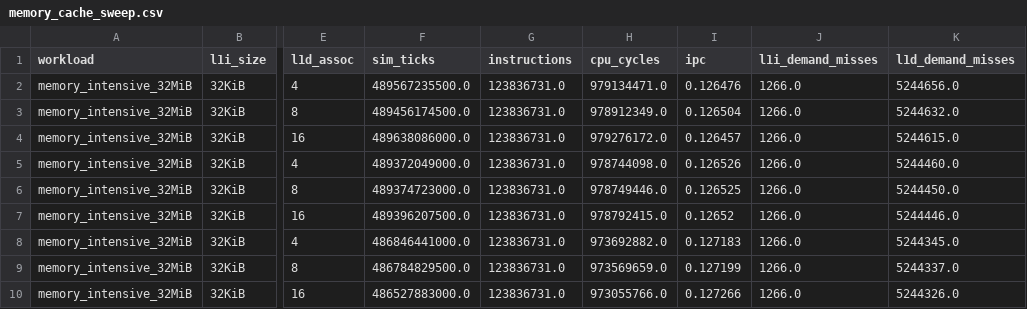
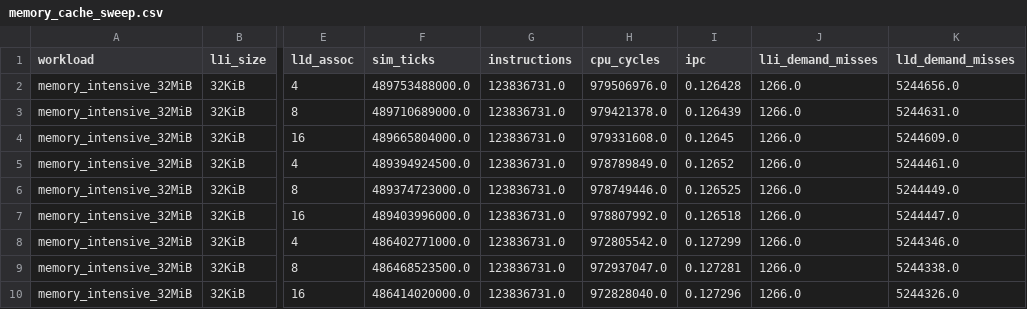
Before and after one commit to PrathamAudichya/workload-aware-cache-analysis, a CSV file: data/memory_cache_sweep.csv, drawn as a sheet; only a part is shown, gaps mark what is left out; the diff covers the shown part only; the diff names each change by its address in the sheet, - before the commit and + after, or states it on an @@ line.

```diff
--- a/data/memory_cache_sweep.csv
+++ b/data/memory_cache_sweep.csv
-F2 (sim_ticks): 489567235500.0
+F2 (sim_ticks): 489753488000.0
-H2 (cpu_cycles): 979134471.0
+H2 (cpu_cycles): 979506976.0
-I2 (ipc): 0.126476
+I2 (ipc): 0.126428
-F3 (sim_ticks): 489456174500.0
+F3 (sim_ticks): 489710689000.0
-H3 (cpu_cycles): 978912349.0
+H3 (cpu_cycles): 979421378.0
-I3 (ipc): 0.126504
+I3 (ipc): 0.126439
-K3 (l1d_demand_misses): 5244632.0
+K3 (l1d_demand_misses): 5244631.0
-F4 (sim_ticks): 489638086000.0
+F4 (sim_ticks): 489665804000.0
-H4 (cpu_cycles): 979276172.0
+H4 (cpu_cycles): 979331608.0
-I4 (ipc): 0.126457
+I4 (ipc): 0.12645
-K4 (l1d_demand_misses): 5244615.0
+K4 (l1d_demand_misses): 5244609.0
-F5 (sim_ticks): 489372049000.0
+F5 (sim_ticks): 489394924500.0
-H5 (cpu_cycles): 978744098.0
+H5 (cpu_cycles): 978789849.0
-I5 (ipc): 0.126526
+I5 (ipc): 0.12652
-K5 (l1d_demand_misses): 5244460.0
+K5 (l1d_demand_misses): 5244461.0
-K6 (l1d_demand_misses): 5244450.0
+K6 (l1d_demand_misses): 5244449.0
-F7 (sim_ticks): 489396207500.0
+F7 (sim_ticks): 489403996000.0
-H7 (cpu_cycles): 978792415.0
+H7 (cpu_cycles): 978807992.0
-I7 (ipc): 0.12652
+I7 (ipc): 0.126518
-K7 (l1d_demand_misses): 5244446.0
+K7 (l1d_demand_misses): 5244447.0
-F8 (sim_ticks): 486846441000.0
+F8 (sim_ticks): 486402771000.0
-H8 (cpu_cycles): 973692882.0
+H8 (cpu_cycles): 972805542.0
-I8 (ipc): 0.127183
+I8 (ipc): 0.127299
-K8 (l1d_demand_misses): 5244345.0
+K8 (l1d_demand_misses): 5244346.0
-F9 (sim_ticks): 486784829500.0
+F9 (sim_ticks): 486468523500.0
-H9 (cpu_cycles): 973569659.0
+H9 (cpu_cycles): 972937047.0
-I9 (ipc): 0.127199
+I9 (ipc): 0.127281
-K9 (l1d_demand_misses): 5244337.0
+K9 (l1d_demand_misses): 5244338.0
-F10 (sim_ticks): 486527883000.0
+F10 (sim_ticks): 486414020000.0
-H10 (cpu_cycles): 973055766.0
+H10 (cpu_cycles): 972828040.0
-I10 (ipc): 0.127266
+I10 (ipc): 0.127296
```
Also changed, not shown: 12 edited cells elsewhere in this file, data/branch_cache_sweep.csv, data/cache_sweep.csv, 5 other files.
